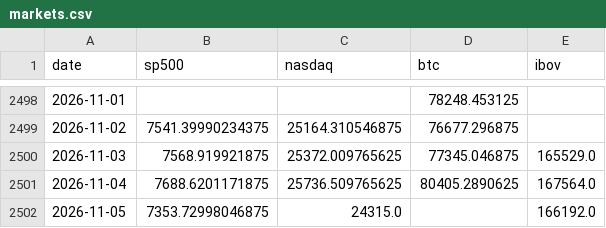
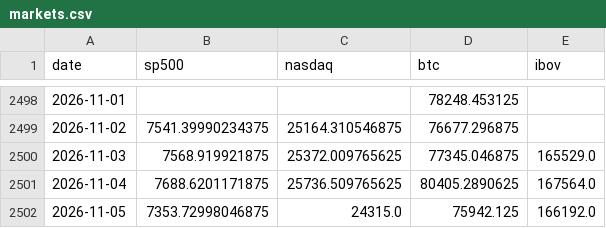
Before and after one commit to jmagomez/b3-derivatives-dashboard, a CSV file: data/markets.csv, drawn as a sheet; only a part is shown, gaps mark what is left out.

```diff
--- a/data/markets.csv
+++ b/data/markets.csv
@@ -2501,2 +2501,2 @@ date,sp500,nasdaq,btc,ibov
 2026-11-04,7688.6201171875,25736.509765625,80405.2890625,167564.0
-2026-11-05,7353.72998046875,24315.0,,166192.0
+2026-11-05,7353.72998046875,24315.0,75942.125,166192.0
```
Also changed, not shown: 7 other files.
